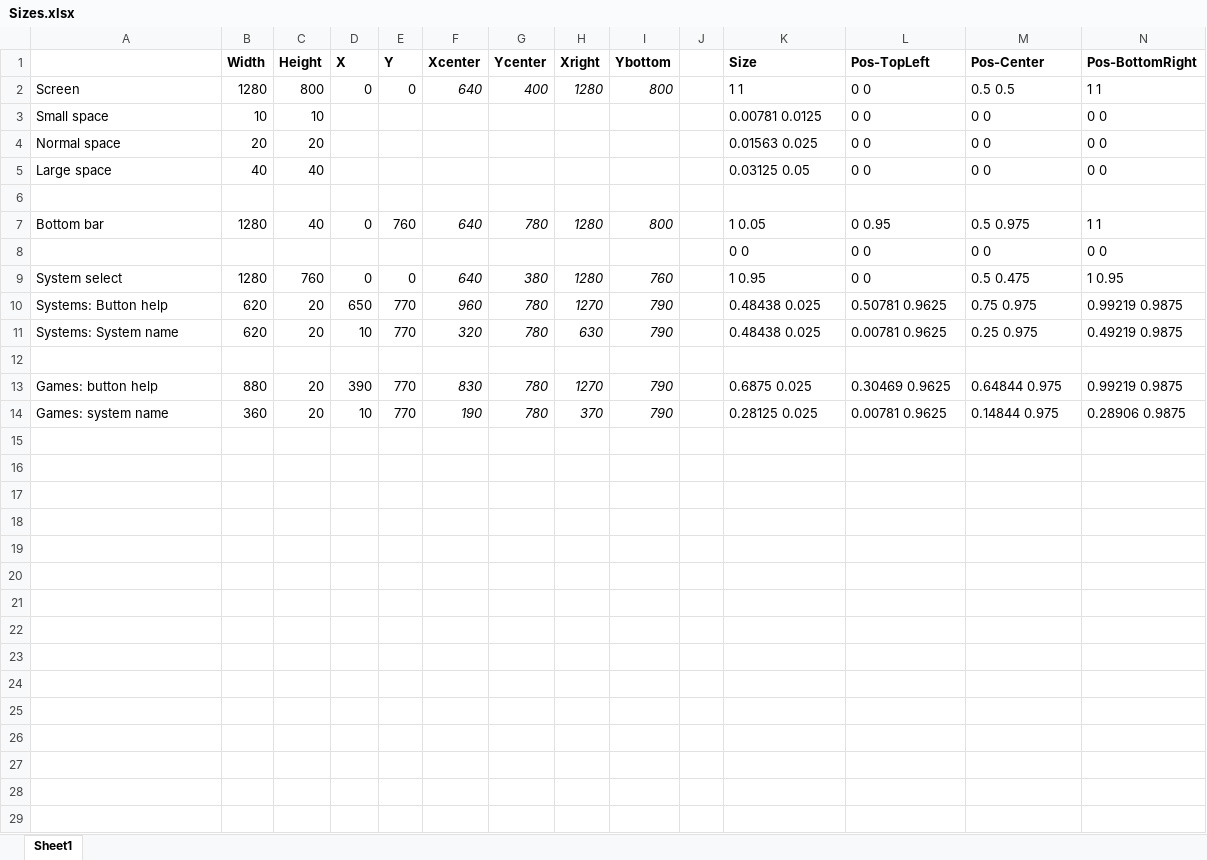
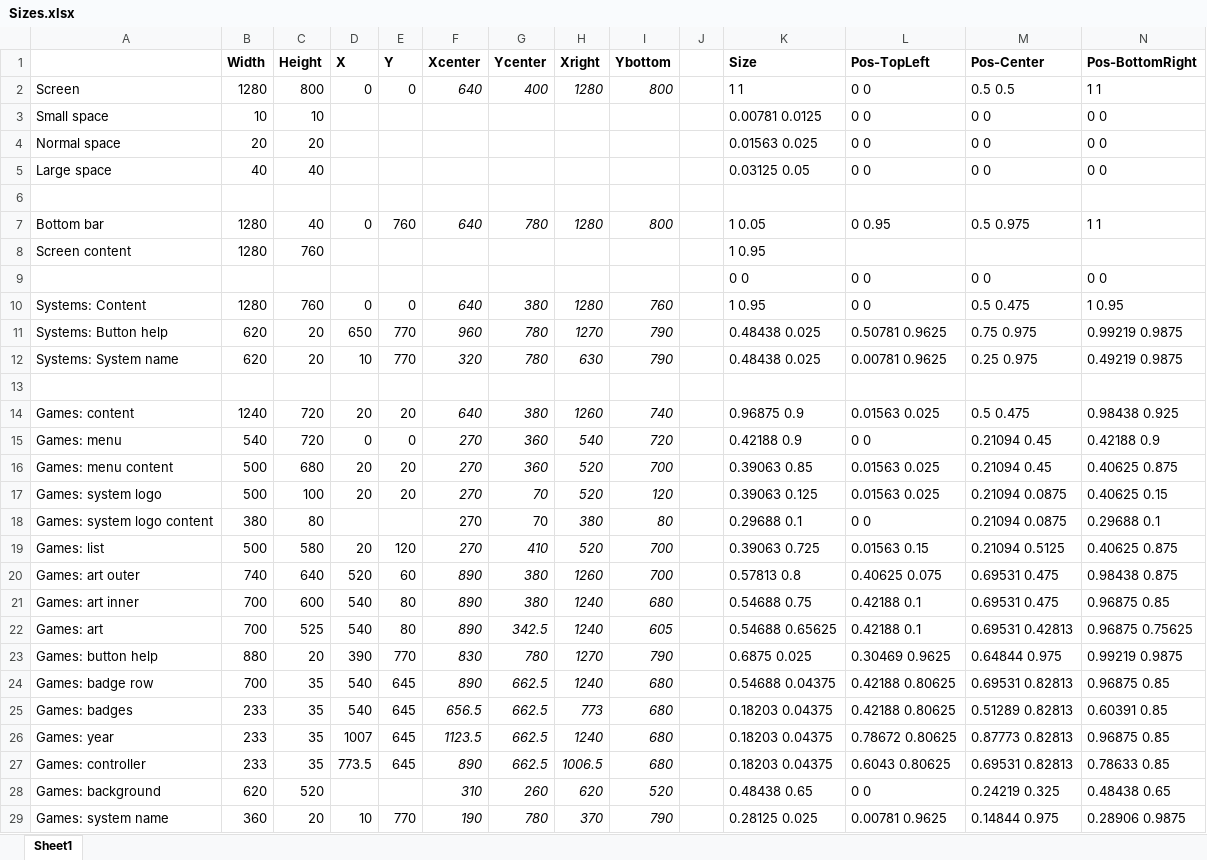
Before and after one commit to modo-lv/mochico-es-de, an Excel workbook: _src/Sizes.xlsx, sheet Sheet1, drawn as a sheet; only a part is shown; values as stored, in another font and other column widths than the file's, no borders; addresses are those after the commit; rows hold the shown columns only; the diff names each change by its address in the sheet, - before the commit and + after, or states it on an @@ line.

Commit message:
Game view

```diff
--- a/_src/Sizes.xlsx (sheet Sheet1)
+++ b/_src/Sizes.xlsx (sheet Sheet1)
+row 8: Screen content | 1280 | 760 |  |  |  |  |  |  |  | 1 0.95
-A10: System select
+A10: Systems: Content
+row 14: Games: content | 1240 | 720 | 20 | 20 | 640 | 380 | 1260 | 740 |  | 0.96875 0.9 | 0.01563 0.025 | 0.5 0.475 | 0.98438 0.925
+row 15: Games: menu | 540 | 720 | 0 | 0 | 270 | 360 | 540 | 720 |  | 0.42188 0.9 | 0 0 | 0.21094 0.45 | 0.42188 0.9
+row 16: Games: menu content | 500 | 680 | 20 | 20 | 270 | 360 | 520 | 700 |  | 0.39063 0.85 | 0.01563 0.025 | 0.21094 0.45 | 0.40625 0.875
+row 17: Games: system logo | 500 | 100 | 20 | 20 | 270 | 70 | 520 | 120 |  | 0.39063 0.125 | 0.01563 0.025 | 0.21094 0.0875 | 0.40625 0.15
+row 18: Games: system logo content | 380 | 80 |  |  | 270 | 70 | 380 | 80 |  | 0.29688 0.1 | 0 0 | 0.21094 0.0875 | 0.29688 0.1
+row 19: Games: list | 500 | 580 | 20 | 120 | 270 | 410 | 520 | 700 |  | 0.39063 0.725 | 0.01563 0.15 | 0.21094 0.5125 | 0.40625 0.875
+row 20: Games: art outer | 740 | 640 | 520 | 60 | 890 | 380 | 1260 | 700 |  | 0.57813 0.8 | 0.40625 0.075 | 0.69531 0.475 | 0.98438 0.875
+row 21: Games: art inner | 700 | 600 | 540 | 80 | 890 | 380 | 1240 | 680 |  | 0.54688 0.75 | 0.42188 0.1 | 0.69531 0.475 | 0.96875 0.85
+row 22: Games: art | 700 | 525 | 540 | 80 | 890 | 342.5 | 1240 | 605 |  | 0.54688 0.65625 | 0.42188 0.1 | 0.69531 0.42813 | 0.96875 0.75625
+row 24: Games: badge row | 700 | 35 | 540 | 645 | 890 | 662.5 | 1240 | 680 |  | 0.54688 0.04375 | 0.42188 0.80625 | 0.69531 0.82813 | 0.96875 0.85
+row 25: Games: badges | 233 | 35 | 540 | 645 | 656.5 | 662.5 | 773 | 680 |  | 0.18203 0.04375 | 0.42188 0.80625 | 0.51289 0.82813 | 0.60391 0.85
+row 26: Games: year | 233 | 35 | 1007 | 645 | 1123.5 | 662.5 | 1240 | 680 |  | 0.18203 0.04375 | 0.78672 0.80625 | 0.87773 0.82813 | 0.96875 0.85
+row 27: Games: controller | 233 | 35 | 773.5 | 645 | 890 | 662.5 | 1006.5 | 680 |  | 0.18203 0.04375 | 0.6043 0.80625 | 0.69531 0.82813 | 0.78633 0.85
+row 28: Games: background | 620 | 520 |  |  | 310 | 260 | 620 | 520 |  | 0.48438 0.65 | 0 0 | 0.24219 0.325 | 0.48438 0.65
```
Also changed, not shown: formulas that keep their value, 6 other files.
